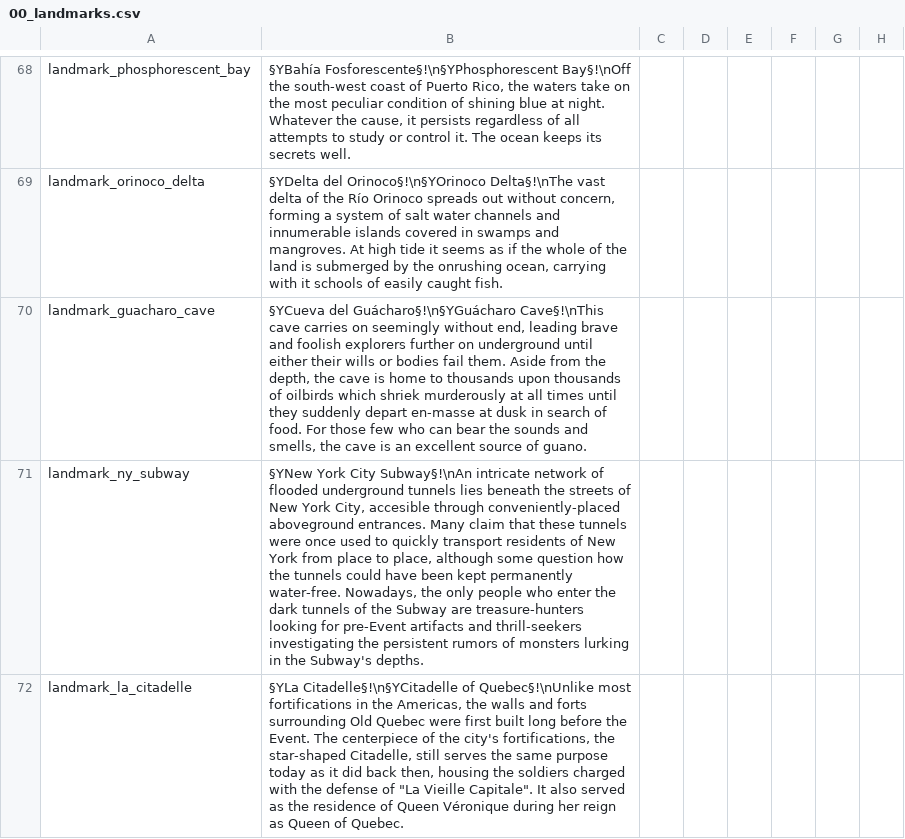
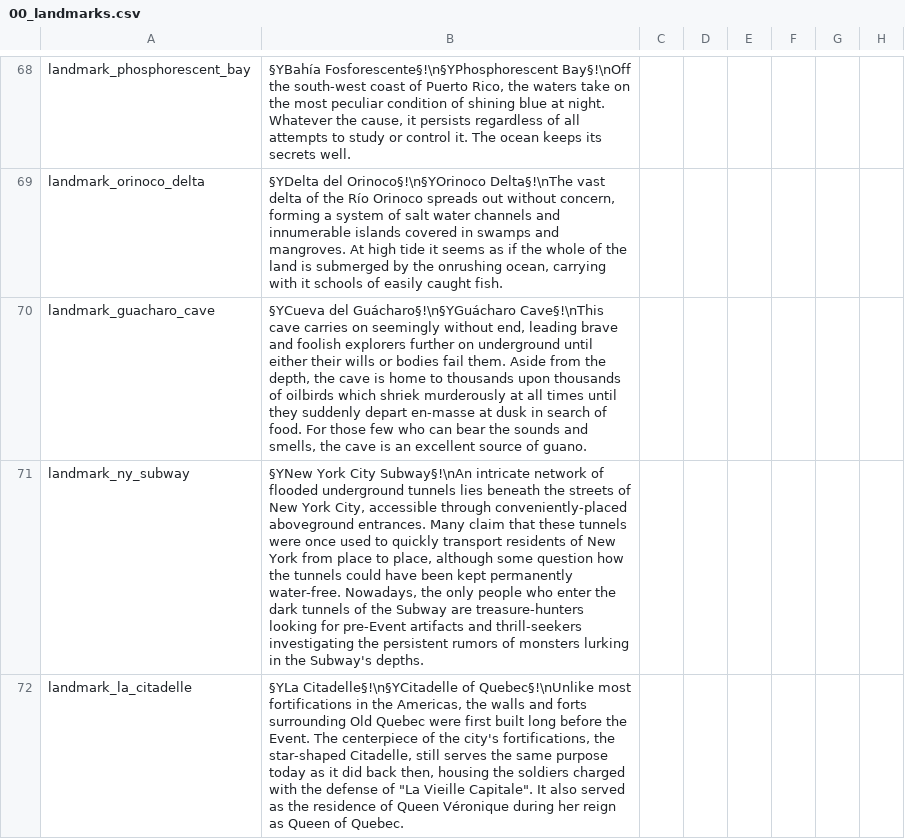
Before and after one commit to Ofaloaf/postapoc, a CSV file: After the End Fan Fork/localisation/00_landmarks.csv, drawn as a sheet; only a part is shown, gaps mark what is left out; the diff covers the shown part only; the diff names each change by its address in the sheet, - before the commit and + after, or states it on an @@ line.

```diff
--- a/After the End Fan Fork/localisation/00_landmarks.csv
+++ b/After the End Fan Fork/localisation/00_landmarks.csv
-B71: …York City, accesible through conveniently-placed…
+B71: …York City, accessible through conveniently-placed…
```
Also changed, not shown: 1 added row and 1 edited cell elsewhere in this file, After the End Fan Fork/localisation/00_am_flavor.csv, After the End Fan Fork/localisation/00_am_titles.csv, 14 other files.
